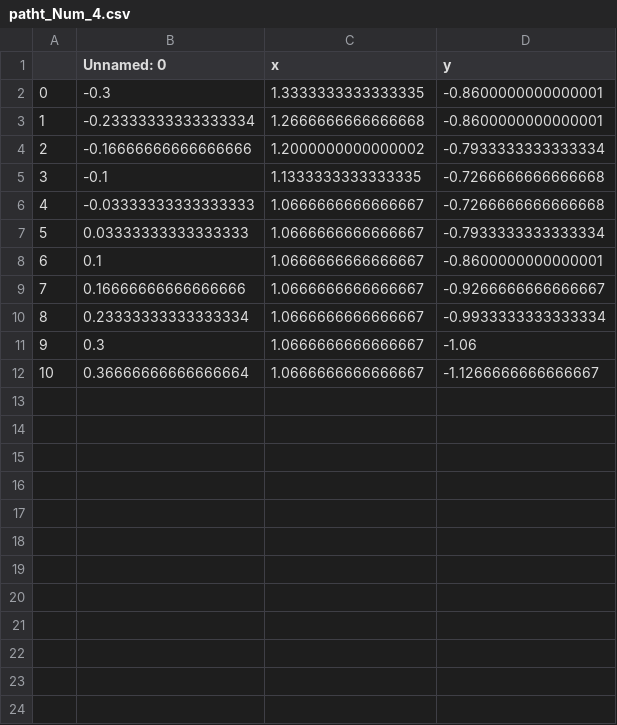
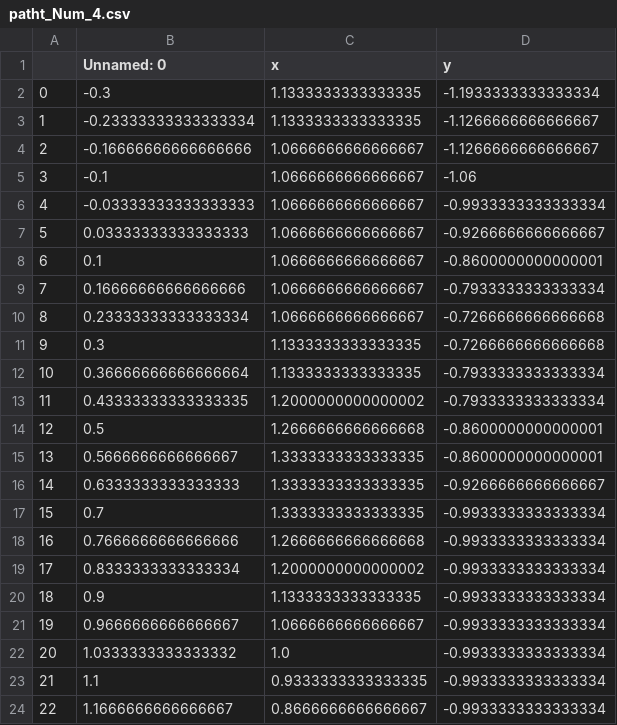
Before and after one commit to ph504/ABB_handwriter, a CSV file: data/path(t) numbers/patht_Num_4.csv, drawn as a sheet.

Commit message:
huge update: 1. bug fixed: in the prototype the number two is finally corrected 2. bug fixed: in the prototypes and other files the newly four digit is replaced with the uncompleted old one. 3. some tests conducted in differents modules, for report purposes. 4. some evaluations on the genetics algorithm samples is being conducted.

```diff
--- a/data/path(t) numbers/patht_Num_4.csv
+++ b/data/path(t) numbers/patht_Num_4.csv
@@ -1,12 +1,24 @@
 ,Unnamed: 0,x,y
-0,-0.3,1.3333333333333335,-0.8600000000000001
-1,-0.23333333333333334,1.2666666666666668,-0.8600000000000001
-2,-0.16666666666666666,1.2000000000000002,-0.7933333333333334
-3,-0.1,1.1333333333333335,-0.7266666666666668
-4,-0.03333333333333333,1.0666666666666667,-0.7266666666666668
-5,0.03333333333333333,1.0666666666666667,-0.7933333333333334
+0,-0.3,1.1333333333333335,-1.1933333333333334
+1,-0.23333333333333334,1.1333333333333335,-1.1266666666666667
+2,-0.16666666666666666,1.0666666666666667,-1.1266666666666667
+3,-0.1,1.0666666666666667,-1.06
+4,-0.03333333333333333,1.0666666666666667,-0.9933333333333334
+5,0.03333333333333333,1.0666666666666667,-0.9266666666666667
 6,0.1,1.0666666666666667,-0.8600000000000001
-7,0.16666666666666666,1.0666666666666667,-0.9266666666666667
-8,0.23333333333333334,1.0666666666666667,-0.9933333333333334
-9,0.3,1.0666666666666667,-1.06
-10,0.36666666666666664,1.0666666666666667,-1.1266666666666667
+7,0.16666666666666666,1.0666666666666667,-0.7933333333333334
+8,0.23333333333333334,1.0666666666666667,-0.7266666666666668
+9,0.3,1.1333333333333335,-0.7266666666666668
+10,0.36666666666666664,1.1333333333333335,-0.7933333333333334
+11,0.43333333333333335,1.2000000000000002,-0.7933333333333334
+12,0.5,1.2666666666666668,-0.8600000000000001
+13,0.5666666666666667,1.3333333333333335,-0.8600000000000001
+14,0.6333333333333333,1.3333333333333335,-0.9266666666666667
+15,0.7,1.3333333333333335,-0.9933333333333334
+16,0.7666666666666666,1.2666666666666668,-0.9933333333333334
+17,0.8333333333333334,1.2000000000000002,-0.9933333333333334
+18,0.9,1.1333333333333335,-0.9933333333333334
+19,0.9666666666666667,1.0666666666666667,-0.9933333333333334
+20,1.0333333333333332,1.0,-0.9933333333333334
+21,1.1,0.9333333333333335,-0.9933333333333334
+22,1.1666666666666667,0.8666666666666667,-0.9933333333333334
```
Also changed, not shown: data/path(t) numbers/patht_Num_2.csv, 9 other files.
